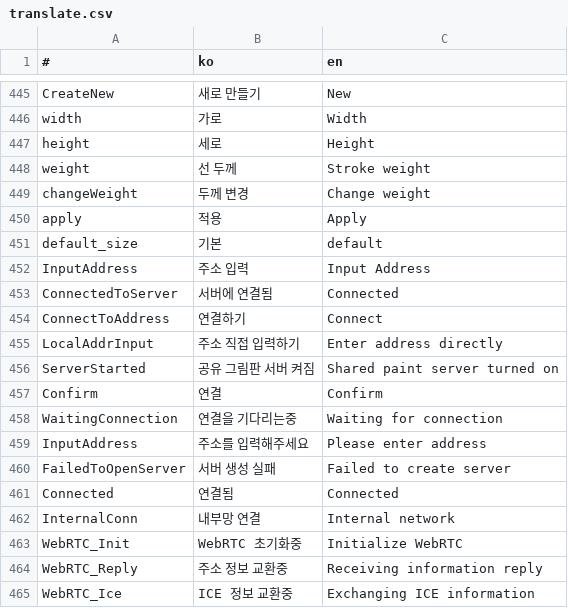
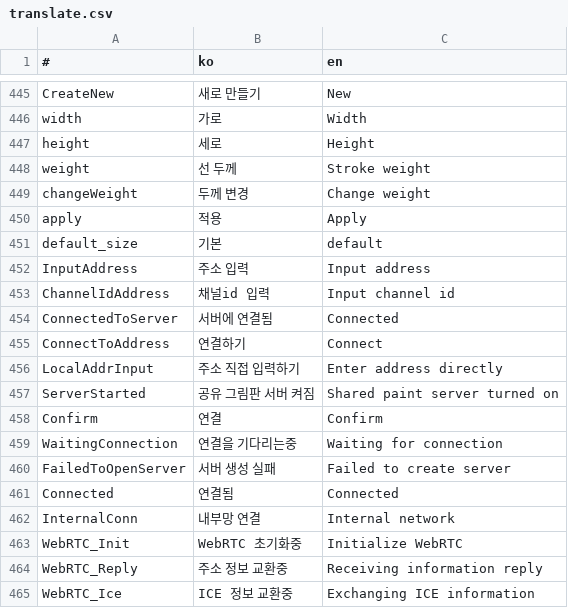
Before and after one commit to is2you2/pjcone, a CSV file: src/assets/data/translate.csv, drawn as a sheet; only a part is shown, gaps mark what is left out.

```diff
--- a/src/assets/data/translate.csv
+++ b/src/assets/data/translate.csv
@@ -451,3 +451,4 @@ apply,적용,Apply
 default_size,기본,default
-InputAddress,주소 입력,Input Address
+InputAddress,주소 입력,Input address
+ChannelIdAddress,채널id 입력,Input channel id
 ConnectedToServer,서버에 연결됨,Connected
@@ -458,3 +459,2 @@ Confirm,연결,Confirm
 WaitingConnection,연결을 기다리는중,Waiting for connection
-InputAddress,주소를 입력해주세요,Please enter address
 FailedToOpenServer,서버 생성 실패,Failed to create server
```
Also changed, not shown: 4 other files.
